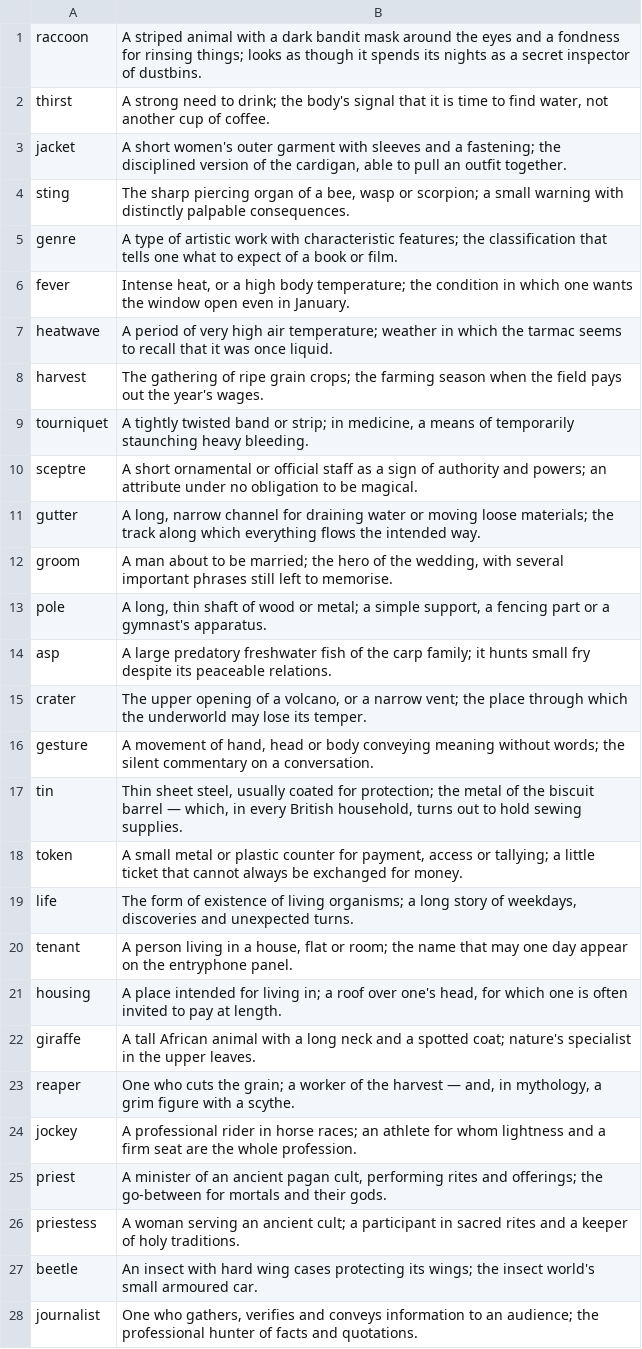
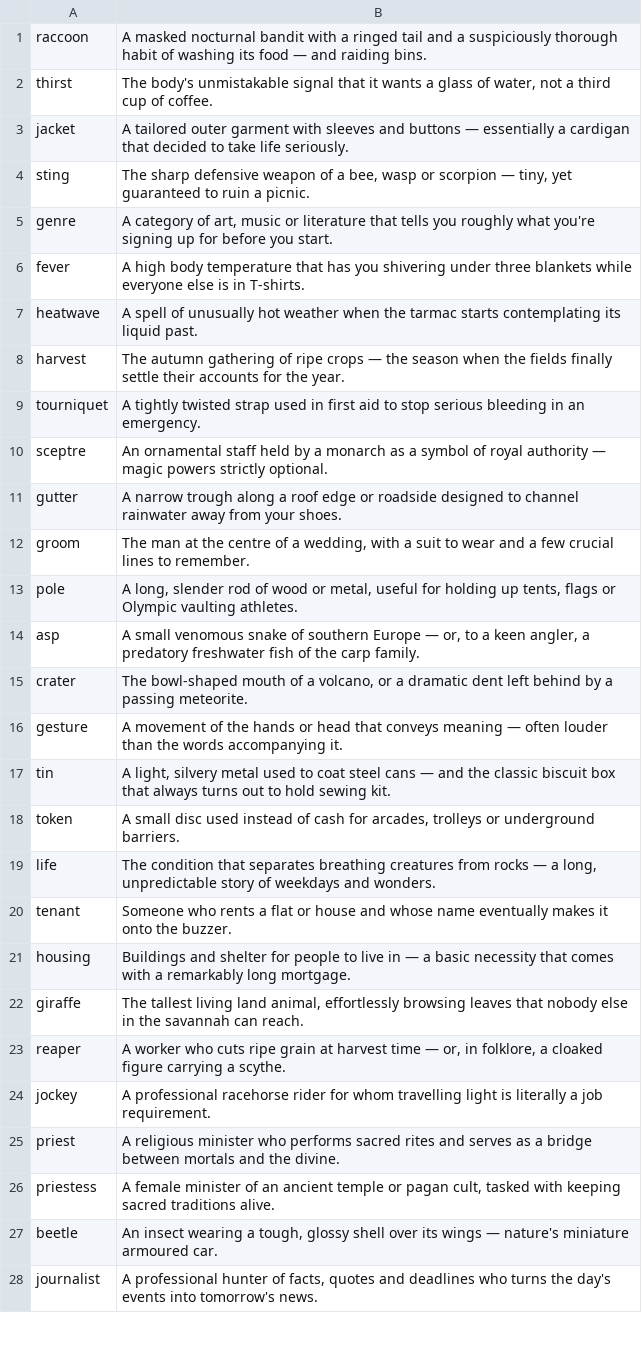
Before and after one commit to ovolosov-lab/railway-crossword-game, a CSV file: backend/migrations/words/en/6.csv, drawn as a sheet; only a part is shown; the diff covers the shown part only; the diff names each change by its address in the sheet, - before the commit and + after, or states it on an @@ line.

```diff
--- a/backend/migrations/words/en/6.csv
+++ b/backend/migrations/words/en/6.csv
-B1: A striped animal with a dark bandit mask around the eyes and a fondness for rinsing things; looks as though it spends its nights as a secret inspector of dustbins.
+B1: A masked nocturnal bandit with a ringed tail and a suspiciously thorough habit of washing its food — and raiding bins.
-B2: A strong need to drink; the body's signal that it is time to find water, not another cup of…
+B2: The body's unmistakable signal that it wants a glass of water, not a third cup of…
-B3: A short women's outer garment with sleeves and a fastening; the disciplined version of the cardigan, able to pull an outfit together.
+B3: A tailored outer garment with sleeves and buttons — essentially a cardigan that decided to take life seriously.
-B4: The sharp piercing organ of a bee, wasp or scorpion; a small warning with distinctly palpable consequences.
+B4: The sharp defensive weapon of a bee, wasp or scorpion — tiny, yet guaranteed to ruin a picnic.
-B5: A type of artistic work with characteristic features; the classification that tells one what to expect of a book or film.
+B5: A category of art, music or literature that tells you roughly what you're signing up for before you start.
-B6: Intense heat, or a high body temperature; the condition in which one wants the window open even in January.
+B6: A high body temperature that has you shivering under three blankets while everyone else is in T-shirts.
-B7: A period of very high air temperature; weather in which the tarmac seems to recall that it was once liquid.
+B7: A spell of unusually hot weather when the tarmac starts contemplating its liquid past.
-B8: The gathering of ripe grain crops; the farming season when the field pays out the year's wages.
+B8: The autumn gathering of ripe crops — the season when the fields finally settle their accounts for the year.
-B9: …tightly twisted band or strip; in medicine, a means of temporarily staunching heavy bleeding.
+B9: …tightly twisted strap used in first aid to stop serious bleeding in an emergency.
-B10: A short ornamental or official staff as a sign of authority and powers; an attribute under no obligation to be magical.
+B10: An ornamental staff held by a monarch as a symbol of royal authority — magic powers strictly optional.
-B11: A long, narrow channel for draining water or moving loose materials; the track along which everything flows the intended way.
+B11: A narrow trough along a roof edge or roadside designed to channel rainwater away from your shoes.
-B12: A man about to be married; the hero of the wedding, with several important phrases still left to memorise.
+B12: The man at the centre of a wedding, with a suit to wear and a few crucial lines to remember.
-B13: A long, thin shaft of wood or metal; a simple support, a fencing part or a gymnast's apparatus.
+B13: A long, slender rod of wood or metal, useful for holding up tents, flags or Olympic vaulting athletes.
-B14: A large predatory freshwater fish of the carp family; it hunts small fry despite its peaceable relations.
+B14: A small venomous snake of southern Europe — or, to a keen angler, a predatory freshwater fish of the carp family.
-B15: The upper opening of a volcano, or a narrow vent; the place through which the underworld may lose its temper.
+B15: The bowl-shaped mouth of a volcano, or a dramatic dent left behind by a passing meteorite.
-B16: …movement of hand, head or body conveying meaning without words; the silent commentary on a conversation.
+B16: …movement of the hands or head that conveys meaning — often louder than the words accompanying it.
-B17: Thin sheet steel, usually coated for protection; the metal of the biscuit barrel — which, in every British household, turns out to hold sewing supplies.
+B17: A light, silvery metal used to coat steel cans — and the classic biscuit box that always turns out to hold sewing kit.
-B18: A small metal or plastic counter for payment, access or tallying; a little ticket that cannot always be exchanged for money.
+B18: A small disc used instead of cash for arcades, trolleys or underground barriers.
-B19: The form of existence of living organisms; a long story of weekdays, discoveries and unexpected turns.
+B19: The condition that separates breathing creatures from rocks — a long, unpredictable story of weekdays and wonders.
-B20: A person living in a house, flat or room; the name that may one day appear on the entryphone panel.
+B20: Someone who rents a flat or house and whose name eventually makes it onto the buzzer.
-B21: A place intended for living in; a roof over one's head, for which one is often invited to pay at length.
+B21: Buildings and shelter for people to live in — a basic necessity that comes with a remarkably long mortgage.
-B22: A tall African animal with a long neck and a spotted coat; nature's specialist in the upper leaves.
+B22: The tallest living land animal, effortlessly browsing leaves that nobody else in the savannah can reach.
-B23: One who cuts the grain; a worker of the harvest — and, in mythology, a grim figure with a scythe.
+B23: A worker who cuts ripe grain at harvest time — or, in folklore, a cloaked figure carrying a scythe.
-B24: A professional rider in horse races; an athlete for whom lightness and a firm seat are the whole profession.
+B24: A professional racehorse rider for whom travelling light is literally a job requirement.
-B25: A minister of an ancient pagan cult, performing rites and offerings; the go-between for mortals and their gods.
+B25: A religious minister who performs sacred rites and serves as a bridge between mortals and the divine.
-B26: A woman serving an ancient cult; a participant in sacred rites and a keeper of holy traditions.
+B26: A female minister of an ancient temple or pagan cult, tasked with keeping sacred traditions alive.
-B27: An insect with hard wing cases protecting its wings; the insect world's small armoured car.
+B27: An insect wearing a tough, glossy shell over its wings — nature's miniature armoured car.
-B28: One who gathers, verifies and conveys information to an audience; the professional hunter of facts and quotations.
+B28: A professional hunter of facts, quotes and deadlines who turns the day's events into tomorrow's news.
```
Also changed, not shown: 89 edited cells elsewhere in this file, backend/migrations/words/en/5.csv, 32 other files.
